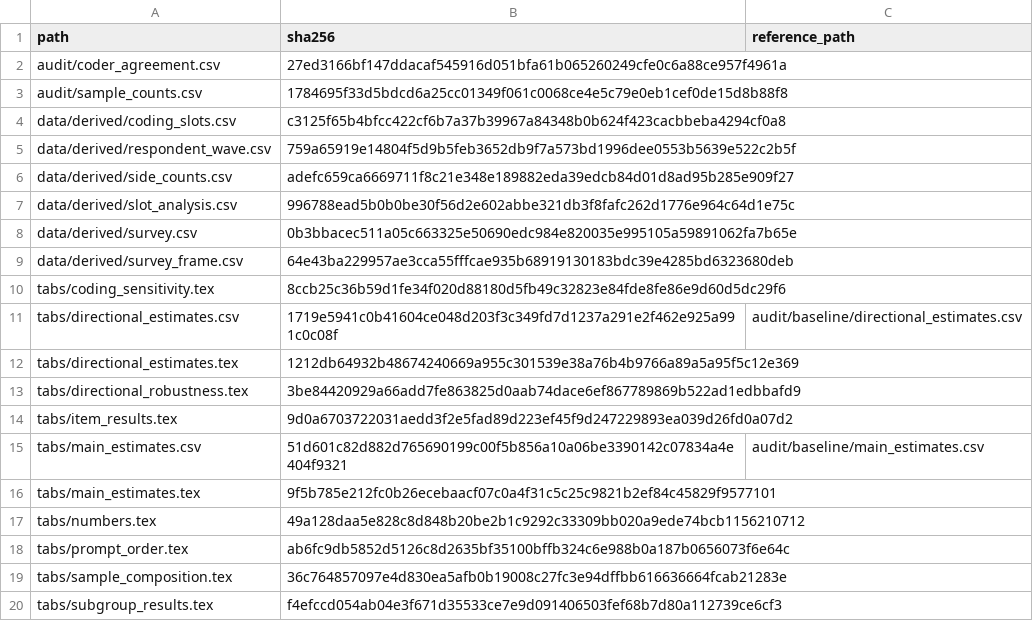
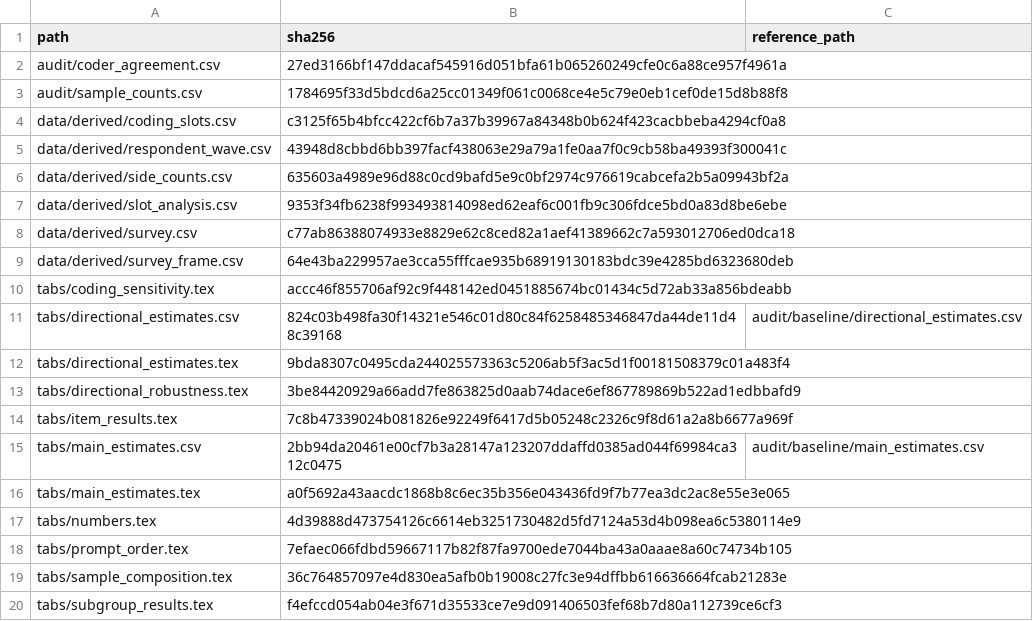
Before and after one commit to soodoku/dp-nireland, a CSV file: audit/numerical_baseline.csv, drawn as a sheet.

```diff
--- a/audit/numerical_baseline.csv
+++ b/audit/numerical_baseline.csv
@@ -4,16 +4,16 @@ audit/sample_counts.csv,1784695f33d5bdcd6a25cc01349f061c0068ce4e5c79e0eb1cef0de1
 data/derived/coding_slots.csv,c3125f65b4bfcc422cf6b7a37b39967a84348b0b624f423cacbbeba4294cf0a8,
-data/derived/respondent_wave.csv,759a65919e14804f5d9b5feb3652db9f7a573bd1996dee0553b5639e522c2b5f,
-data/derived/side_counts.csv,adefc659ca6669711f8c21e348e189882eda39edcb84d01d8ad95b285e909f27,
-data/derived/slot_analysis.csv,996788ead5b0b0be30f56d2e602abbe321db3f8fafc262d1776e964c64d1e75c,
-data/derived/survey.csv,0b3bbacec511a05c663325e50690edc984e820035e995105a59891062fa7b65e,
+data/derived/respondent_wave.csv,43948d8cbbd6bb397facf438063e29a79a1fe0aa7f0c9cb58ba49393f300041c,
+data/derived/side_counts.csv,635603a4989e96d88c0cd9bafd5e9c0bf2974c976619cabcefa2b5a09943bf2a,
+data/derived/slot_analysis.csv,9353f34fb6238f993493814098ed62eaf6c001fb9c306fdce5bd0a83d8be6ebe,
+data/derived/survey.csv,c77ab86388074933e8829e62c8ced82a1aef41389662c7a593012706ed0dca18,
 data/derived/survey_frame.csv,64e43ba229957ae3cca55fffcae935b68919130183bdc39e4285bd6323680deb,
-tabs/coding_sensitivity.tex,8ccb25c36b59d1fe34f020d88180d5fb49c32823e84fde8fe86e9d60d5dc29f6,
-tabs/directional_estimates.csv,1719e5941c0b41604ce048d203f3c349fd7d1237a291e2f462e925a991c0c08f,audit/baseline/directional_estimates.csv
-tabs/directional_estimates.tex,1212db64932b48674240669a955c301539e38a76b4b9766a89a5a95f5c12e369,
+tabs/coding_sensitivity.tex,accc46f855706af92c9f448142ed0451885674bc01434c5d72ab33a856bdeabb,
+tabs/directional_estimates.csv,824c03b498fa30f14321e546c01d80c84f6258485346847da44de11d48c39168,audit/baseline/directional_estimates.csv
+tabs/directional_estimates.tex,9bda8307c0495cda244025573363c5206ab5f3ac5d1f00181508379c01a483f4,
 tabs/directional_robustness.tex,3be84420929a66add7fe863825d0aab74dace6ef867789869b522ad1edbbafd9,
-tabs/item_results.tex,9d0a6703722031aedd3f2e5fad89d223ef45f9d247229893ea039d26fd0a07d2,
-tabs/main_estimates.csv,51d601c82d882d765690199c00f5b856a10a06be3390142c07834a4e404f9321,audit/baseline/main_estimates.csv
-tabs/main_estimates.tex,9f5b785e212fc0b26ecebaacf07c0a4f31c5c25c9821b2ef84c45829f9577101,
-tabs/numbers.tex,49a128daa5e828c8d848b20be2b1c9292c33309bb020a9ede74bcb1156210712,
-tabs/prompt_order.tex,ab6fc9db5852d5126c8d2635bf35100bffb324c6e988b0a187b0656073f6e64c,
+tabs/item_results.tex,7c8b47339024b081826e92249f6417d5b05248c2326c9f8d61a2a8b6677a969f,
+tabs/main_estimates.csv,2bb94da20461e00cf7b3a28147a123207ddaffd0385ad044f69984ca312c0475,audit/baseline/main_estimates.csv
+tabs/main_estimates.tex,a0f5692a43aacdc1868b8c6ec35b356e043436fd9f7b77ea3dc2ac8e55e3e065,
+tabs/numbers.tex,4d39888d473754126c6614eb3251730482d5fd7124a53d4b098ea6c5380114e9,
+tabs/prompt_order.tex,7efaec066fdbd59667117b82f87fa9700ede7044ba43a0aaae8a60c74734b105,
 tabs/sample_composition.tex,36c764857097e4d830ea5afb0b19008c27fc3e94dffbb616636664fcab21283e,
```
Also changed, not shown: audit/numerical_comparison.csv, tabs/directional_estimates.csv, 19 other files.
